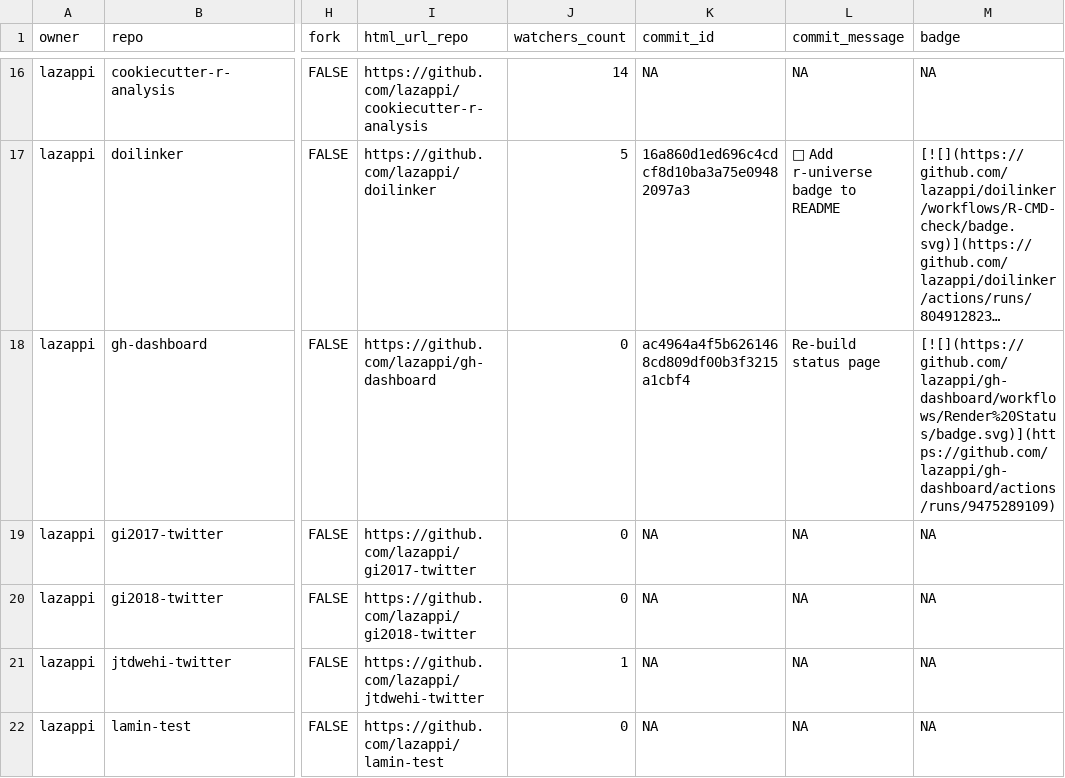
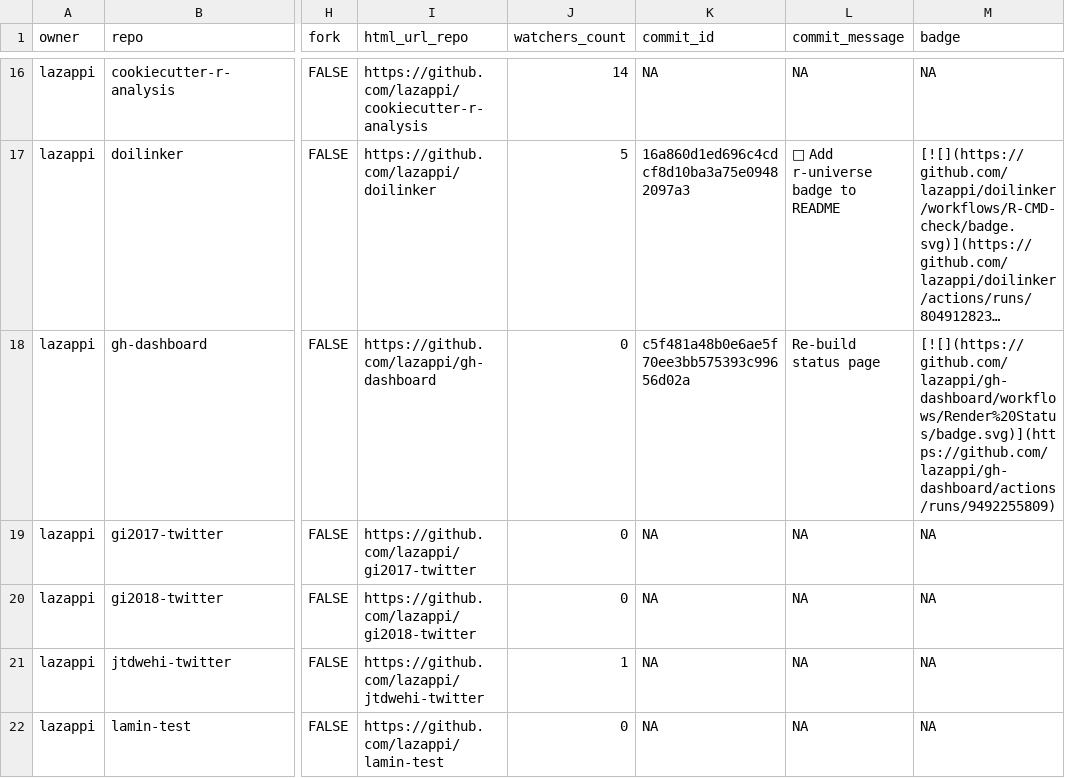
Before and after one commit to lazappi/gh-dashboard, a CSV file: repos.csv, drawn as a sheet; only a part is shown, gaps mark what is left out; long unchanged cells end in …; the diff covers the shown part only; the diff names each change by its address in the sheet, - before the commit and + after, or states it on an @@ line.

```diff
--- a/repos.csv
+++ b/repos.csv
-K18 (commit_id): ac4964a4f5b6261468cd809df00b3f3215a1cbf4
+K18 (commit_id): c5f481a48b0e6ae5f70ee3bb575393c99656d02a
-M18 (badge): [![](https://github.com/lazappi/gh-dashboard/workflows/Render%20Status/badge.svg)](https://github.com/lazappi/gh-dashboard/actions/runs/9475289109)
+M18 (badge): [![](https://github.com/lazappi/gh-dashboard/workflows/Render%20Status/badge.svg)](https://github.com/lazappi/gh-dashboard/actions/runs/9492255809)
```
Also changed, not shown: 5 edited cells elsewhere in this file, 1 other file.
